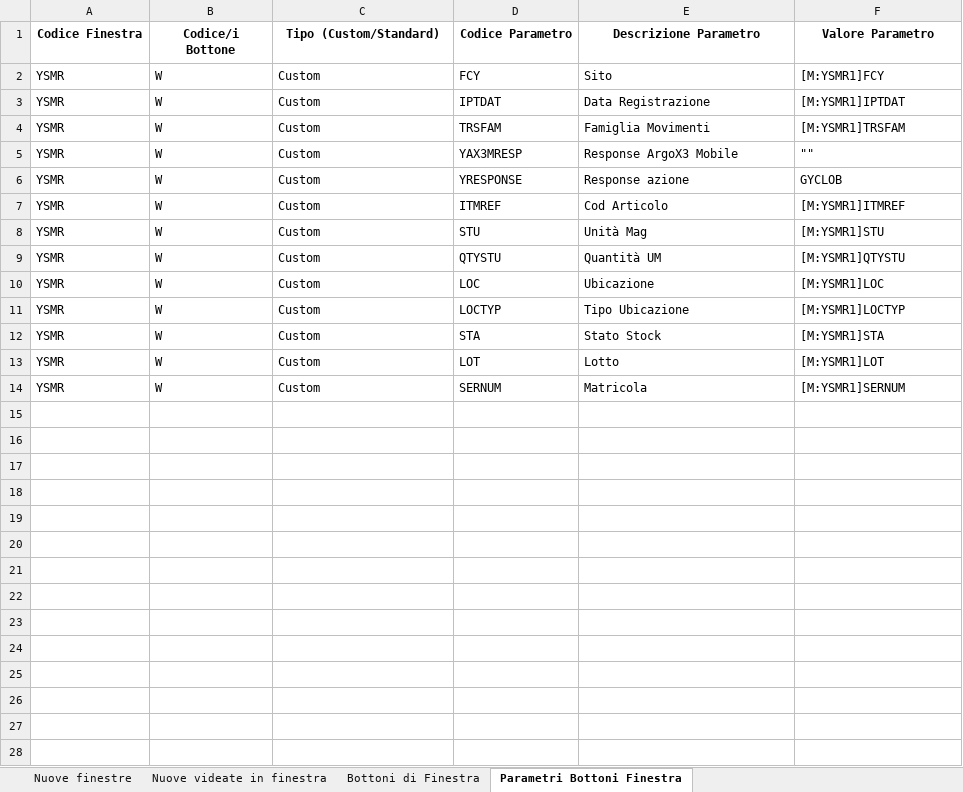
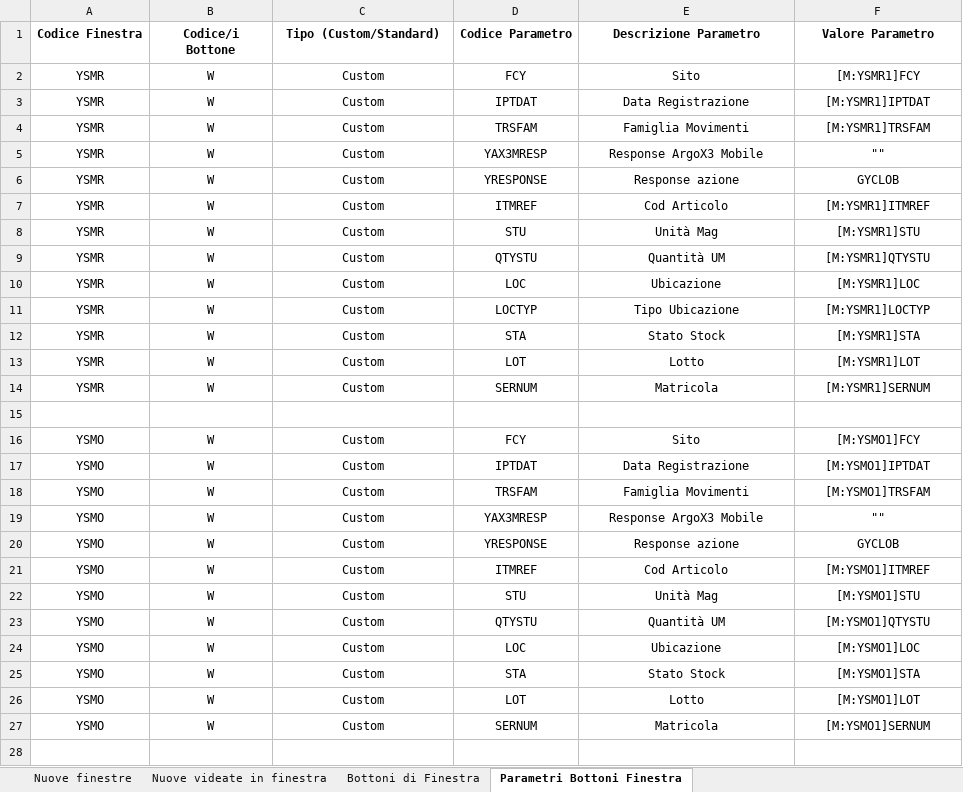
Before and after one commit to argologica/ArgoX3_API_Mobile_CORE, an Excel workbook: window/windowList_appCore.xlsx, sheet Parametri Bottoni Finestra, drawn as a sheet; only a part is shown; values as stored, in another font and other column widths than the file's, no borders; the diff covers the shown part only; the diff names each change by its address in the sheet, - before the commit and + after, or states it on an @@ line.

```diff
--- a/window/windowList_appCore.xlsx (sheet Parametri Bottoni Finestra)
+++ b/window/windowList_appCore.xlsx (sheet Parametri Bottoni Finestra)
-A2:F14 alignment: left
+A2:F14 alignment: center
+row 15: (empty)
+row 16: YSMO | W | Custom | FCY | Sito | [M:YSMO1]FCY
+row 17: YSMO | W | Custom | IPTDAT | Data Registrazione | [M:YSMO1]IPTDAT
+row 18: YSMO | W | Custom | TRSFAM | Famiglia Movimenti | [M:YSMO1]TRSFAM
+row 19: YSMO | W | Custom | YAX3MRESP | Response ArgoX3 Mobile | ""
+row 20: YSMO | W | Custom | YRESPONSE | Response azione | GYCLOB
+row 21: YSMO | W | Custom | ITMREF | Cod Articolo | [M:YSMO1]ITMREF
+row 22: YSMO | W | Custom | STU | Unità Mag | [M:YSMO1]STU
+row 23: YSMO | W | Custom | QTYSTU | Quantità UM | [M:YSMO1]QTYSTU
+row 24: YSMO | W | Custom | LOC | Ubicazione | [M:YSMO1]LOC
+row 25: YSMO | W | Custom | STA | Stato Stock | [M:YSMO1]STA
+row 26: YSMO | W | Custom | LOT | Lotto | [M:YSMO1]LOT
+row 27: YSMO | W | Custom | SERNUM | Matricola | [M:YSMO1]SERNUM
+row 28: (empty)
```
Also changed, not shown: 136 added rows elsewhere in this sheet, sheet Bottoni di Finestra, sheet Nuove finestre, action/actionList_appCore.xlsx, function/functionList_appCore.xlsx, 8 other files.
